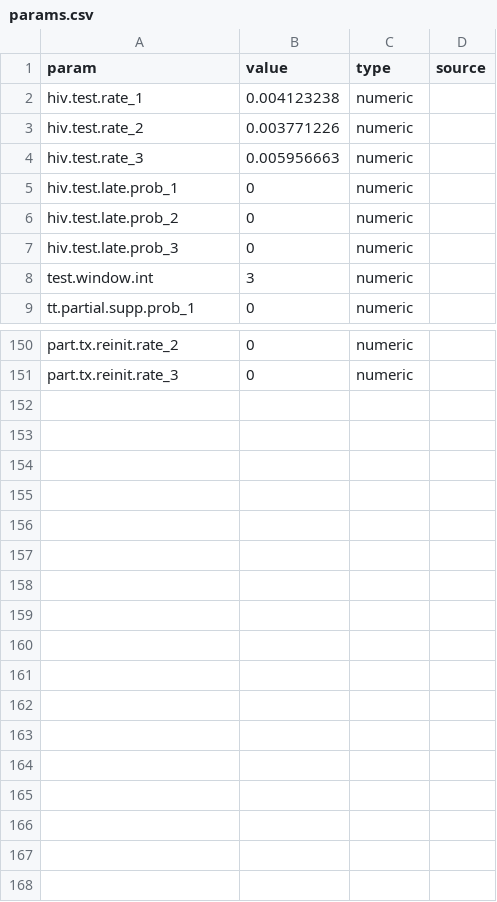
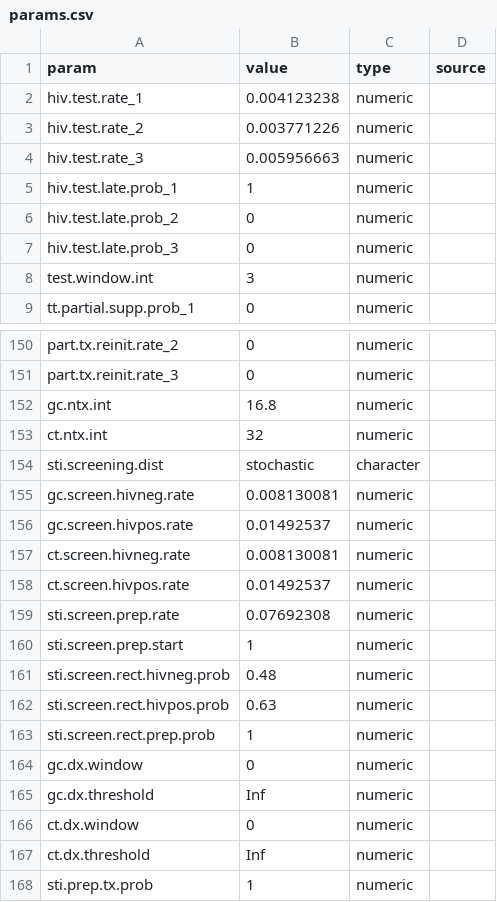
Before and after one commit to EpiModel/EpiModelHIV-Template, a CSV file: data/input/params.csv, drawn as a sheet; only a part is shown, gaps mark what is left out.

```diff
--- a/data/input/params.csv
+++ b/data/input/params.csv
@@ -4,3 +4,3 @@ hiv.test.rate_2,0.003771226,numeric
 hiv.test.rate_3,0.005956663,numeric
-hiv.test.late.prob_1,0,numeric
+hiv.test.late.prob_1,1,numeric
 hiv.test.late.prob_2,0,numeric
@@ -151 +151,18 @@ part.tx.reinit.rate_2,0,numeric
 part.tx.reinit.rate_3,0,numeric
+gc.ntx.int,16.8,numeric,
+ct.ntx.int,32,numeric,
+sti.screening.dist,stochastic,character,
+gc.screen.hivneg.rate,0.008130081,numeric
+gc.screen.hivpos.rate,0.01492537,numeric
+ct.screen.hivneg.rate,0.008130081,numeric
+ct.screen.hivpos.rate,0.01492537,numeric
+sti.screen.prep.rate,0.07692308,numeric
+sti.screen.prep.start,1,numeric
+sti.screen.rect.hivneg.prob,0.48,numeric
+sti.screen.rect.hivpos.prob,0.63,numeric
+sti.screen.rect.prep.prob,1,numeric
+gc.dx.window,0,numeric
+gc.dx.threshold,Inf,numeric
+ct.dx.window,0,numeric
+ct.dx.threshold,Inf,numeric
+sti.prep.tx.prob,1,numeric
```
Also changed, not shown: 42 other files.
